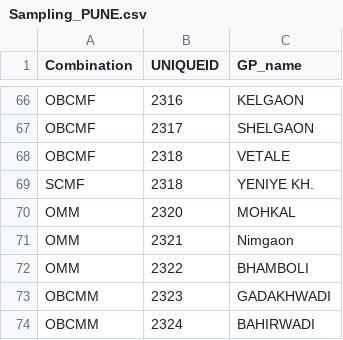
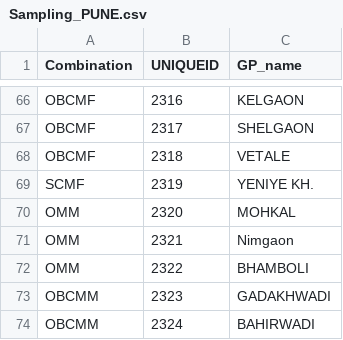
Before and after one commit to polofr/scrap-python-indian-gov, a CSV file: csv_files/sampling/Sampling_PUNE.csv, drawn as a sheet; only a part is shown, gaps mark what is left out; the diff covers the shown part only.

```diff
--- a/csv_files/sampling/Sampling_PUNE.csv
+++ b/csv_files/sampling/Sampling_PUNE.csv
@@ -68,3 +68,3 @@ OBCMF,2317,SHELGAON,,,,,
 OBCMF,2318,VETALE,,,,,
-SCMF,2318,YENIYE KH.,,,,,
+SCMF,2319,YENIYE KH.,,,,,
 OMM,2320,MOHKAL,,,,,
```
Also changed, not shown: 26 added rows elsewhere in this file, 2 other files.
